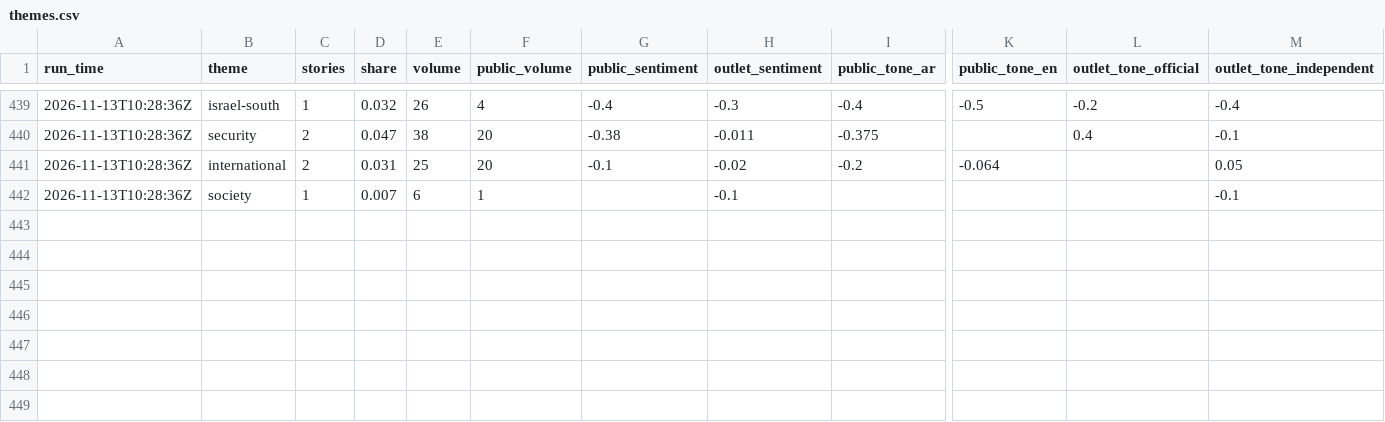
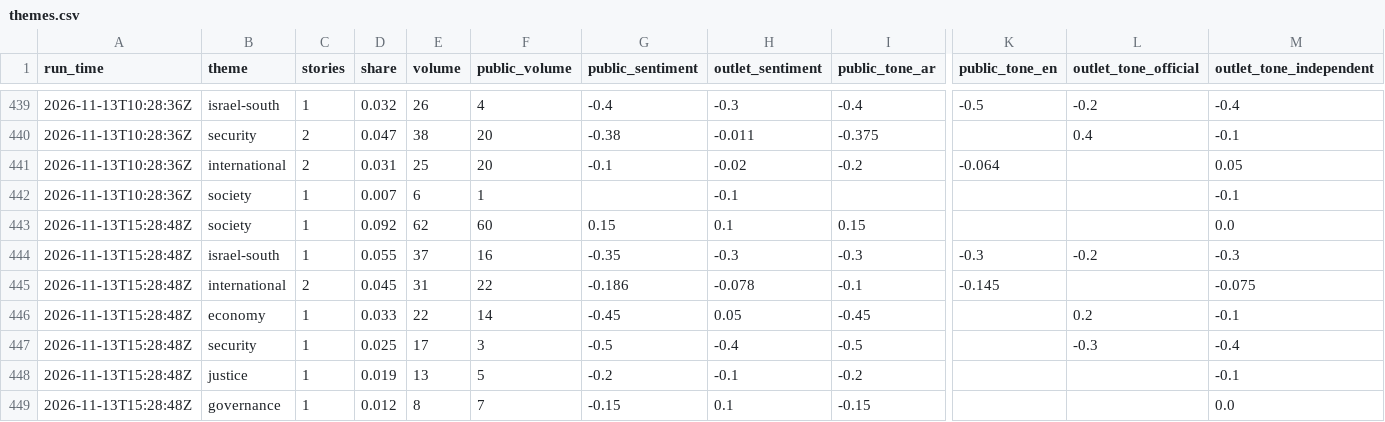
Before and after one commit to Brunopomodoro/syria-narrative-tracker, a CSV file: data/exports/2026-11/themes.csv, drawn as a sheet; only a part is shown, gaps mark what is left out; rows hold the shown columns only; the diff names each change by its address in the sheet, - before the commit and + after, or states it on an @@ line.

```diff
--- a/data/exports/2026-11/themes.csv
+++ b/data/exports/2026-11/themes.csv
+row 443: 2026-11-13T15:28:48Z | society | 1 | 0.092 | 62 | 60 | 0.15 | 0.1 | 0.15 |  |  | 0.0
+row 444: 2026-11-13T15:28:48Z | israel-south | 1 | 0.055 | 37 | 16 | -0.35 | -0.3 | -0.3 | -0.3 | -0.2 | -0.3
+row 445: 2026-11-13T15:28:48Z | international | 2 | 0.045 | 31 | 22 | -0.186 | -0.078 | -0.1 | -0.145 |  | -0.075
+row 446: 2026-11-13T15:28:48Z | economy | 1 | 0.033 | 22 | 14 | -0.45 | 0.05 | -0.45 |  | 0.2 | -0.1
+row 447: 2026-11-13T15:28:48Z | security | 1 | 0.025 | 17 | 3 | -0.5 | -0.4 | -0.5 |  | -0.3 | -0.4
+row 448: 2026-11-13T15:28:48Z | justice | 1 | 0.019 | 13 | 5 | -0.2 | -0.1 | -0.2 |  |  | -0.1
+row 449: 2026-11-13T15:28:48Z | governance | 1 | 0.012 | 8 | 7 | -0.15 | 0.1 | -0.15 |  |  | 0.0
```
Also changed, not shown: data/exports/2026-11/runs.csv, 52 other files.
